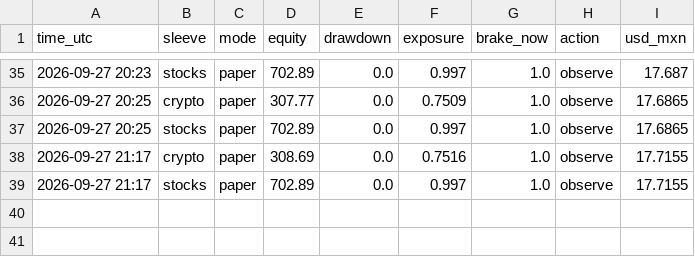
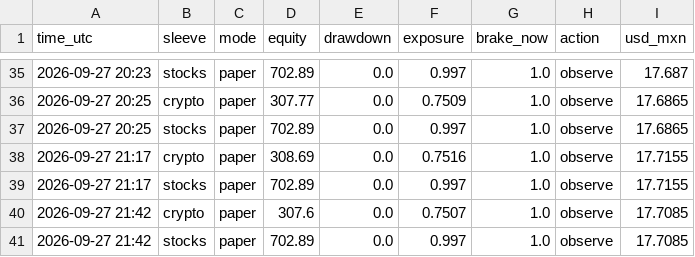
Before and after one commit to MarioB19/trading-lab, a CSV file: state/live_equity.csv, drawn as a sheet; only a part is shown, gaps mark what is left out.

```diff
--- a/state/live_equity.csv
+++ b/state/live_equity.csv
@@ -39 +39,3 @@ time_utc,sleeve,mode,equity,drawdown,exposure,brake_now,action,usd_mxn
 2026-09-27 21:17,stocks,paper,702.89,0.0,0.997,1.0,observe,17.7155
+2026-09-27 21:42,crypto,paper,307.6,0.0,0.7507,1.0,observe,17.7085
+2026-09-27 21:42,stocks,paper,702.89,0.0,0.997,1.0,observe,17.7085
```
Also changed, not shown: 1 other file.
